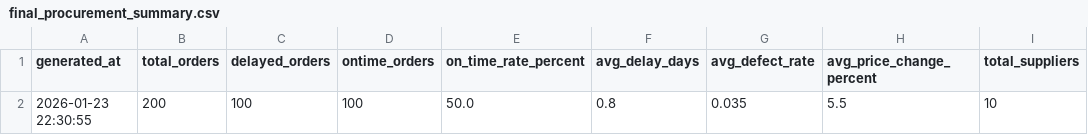
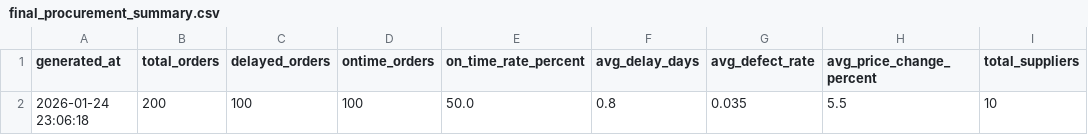
Before and after one commit to RaKa8904/adaptive-procurement-intelligence-system, a CSV file: reports/final_procurement_summary.csv, drawn as a sheet; only a part is shown; the diff names each change by its address in the sheet, - before the commit and + after, or states it on an @@ line.

```diff
--- a/reports/final_procurement_summary.csv
+++ b/reports/final_procurement_summary.csv
-A2 (generated_at): 2026-01-23 22:30:55
+A2 (generated_at): 2026-01-24 23:06:18
```
Also changed, not shown: 11 other files.
